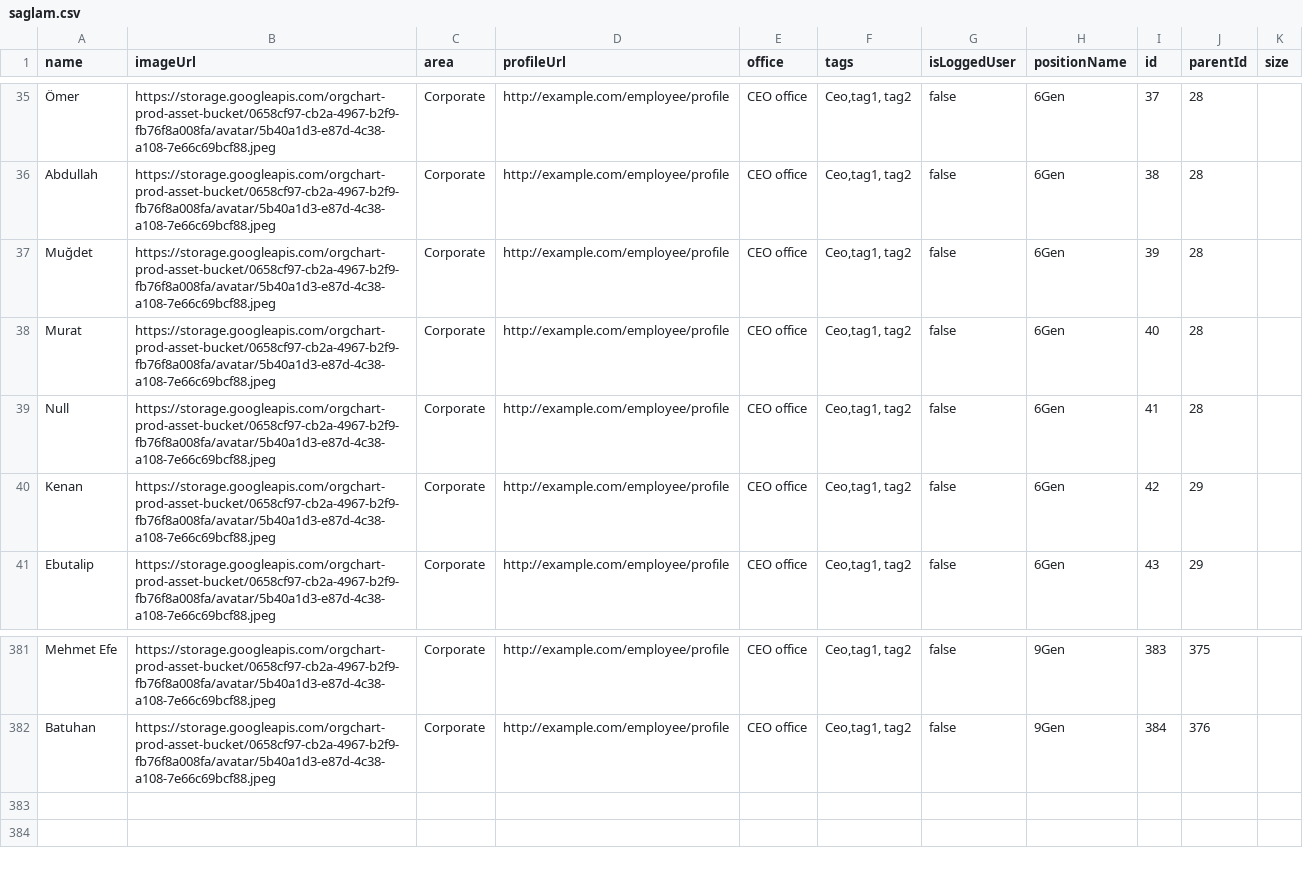
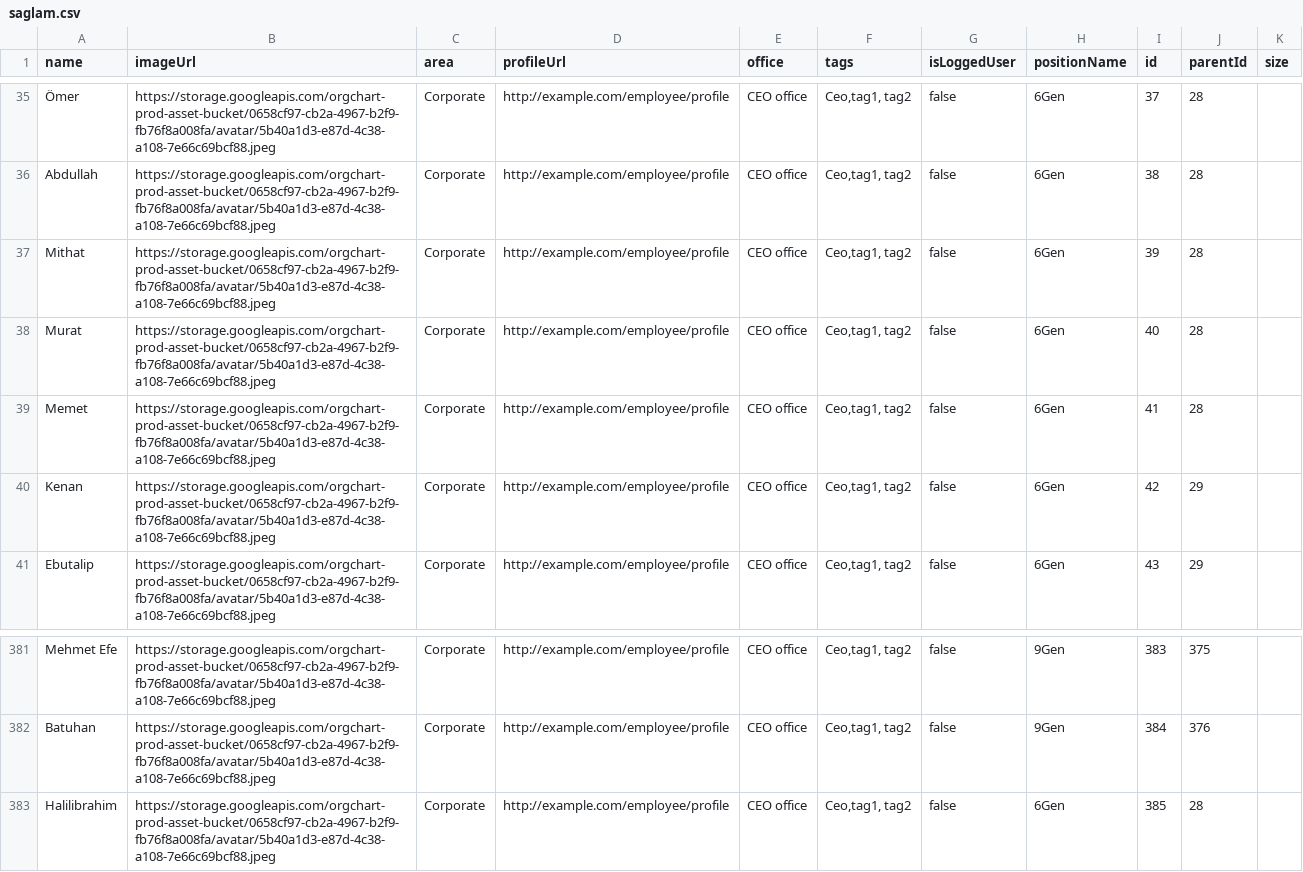
Before and after one commit to enversaglam/family-tree, a CSV file: misc/saglam.csv, drawn as a sheet; only a part is shown, gaps mark what is left out; the diff names each change by its address in the sheet, - before the commit and + after, or states it on an @@ line.

Commit message:
csv

```diff
--- a/misc/saglam.csv
+++ b/misc/saglam.csv
-A37 (name): Muğdet
+A37 (name): Mithat
-A39 (name): Null
+A39 (name): Memet
+row 383: Halilibrahim | https://storage.googleapis.com/orgchart-prod-asset-bucket/0658cf97-cb2a-4967-b2f9-fb76f8a008fa/avatar/5b40a1d3-e87d-4c38-a108-7e66c69bcf88.jpeg | Corporate | http://example.com/employee/profile | CEO office | Ceo,tag1, tag2 | false | 6Gen | 385 | 28
```
